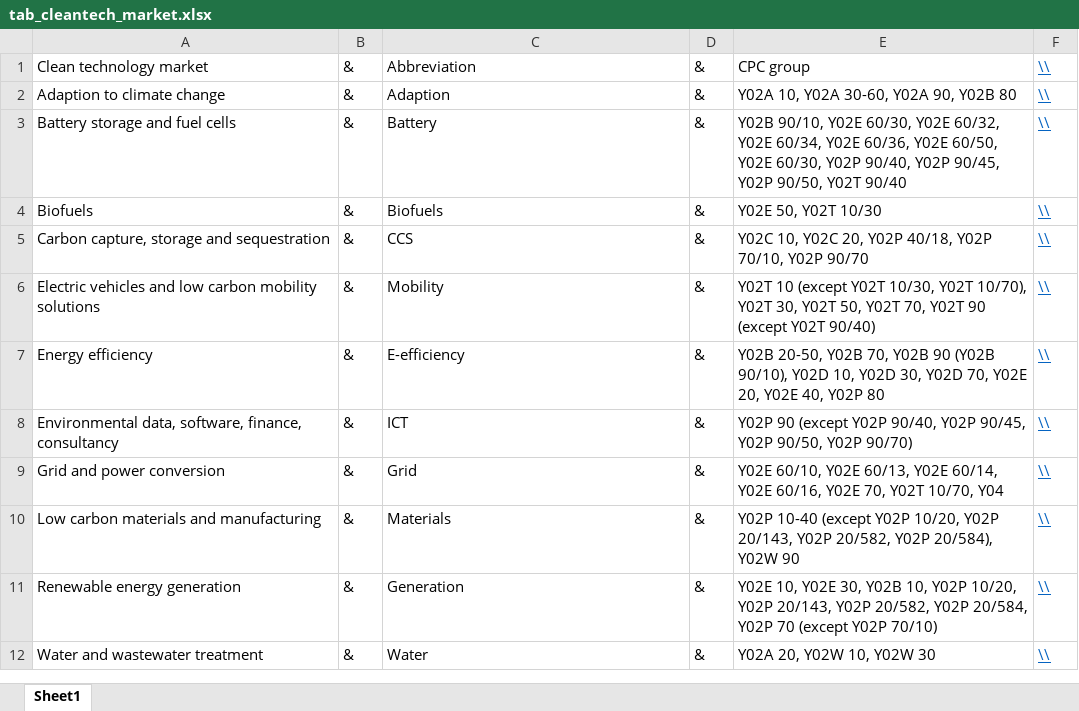
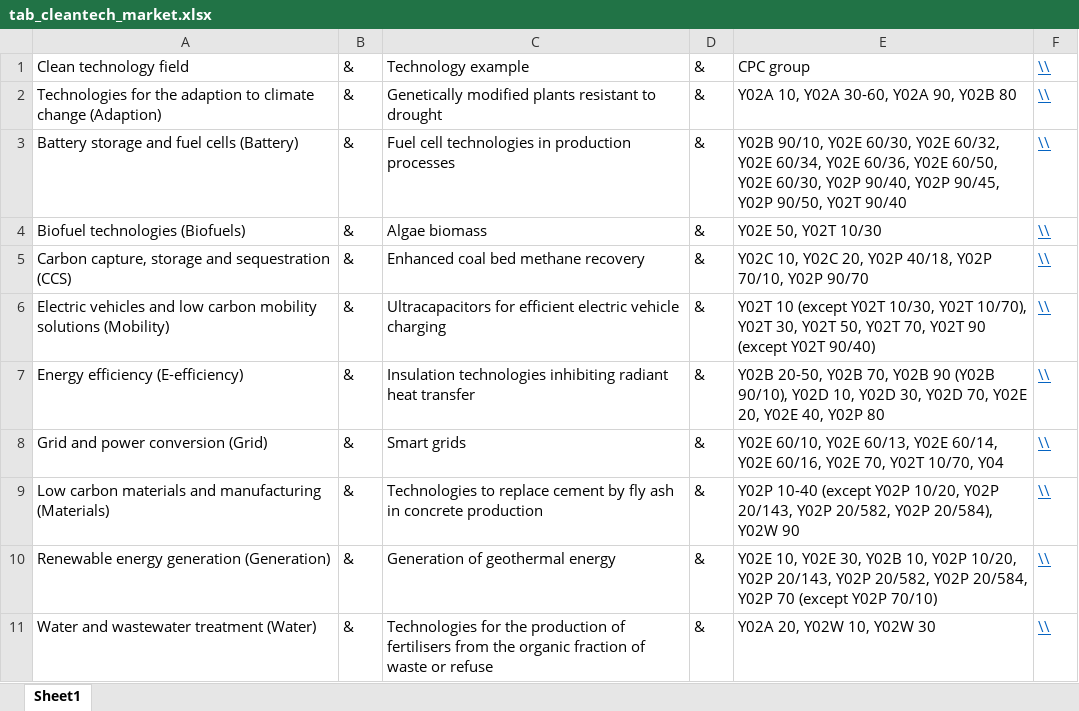
Before and after one commit to julienOlivier3/cleantech, an Excel workbook: 04_Writing/02_Tables/tab_cleantech_market.xlsx, sheet Sheet1, drawn as a sheet; values as stored, in another font and other column widths than the file's, no borders; removed rows and columns are numbered as before the commit, all else as after; the diff names each change by its address in the sheet, - before the commit and + after, or states it on an @@ line.

```diff
--- a/04_Writing/02_Tables/tab_cleantech_market.xlsx (sheet Sheet1)
+++ b/04_Writing/02_Tables/tab_cleantech_market.xlsx (sheet Sheet1)
-A1: Clean technology market
+A1: Clean technology field
-C1: Abbreviation
+C1: Technology example
-A2: Adaption to climate change
+A2: Technologies for the adaption to climate change (Adaption)
-C2: Adaption
+C2: Genetically modified plants resistant to drought
-A3: Battery storage and fuel cells
+A3: Battery storage and fuel cells (Battery)
-C3: Battery
+C3: Fuel cell technologies in production processes
-A4: Biofuels
+A4: Biofuel technologies (Biofuels)
-C4: Biofuels
+C4: Algae biomass
-A5: Carbon capture, storage and sequestration
+A5: Carbon capture, storage and sequestration (CCS)
-C5: CCS
+C5: Enhanced coal bed methane recovery
-A6: …mobility solutions
+A6: …mobility solutions (Mobility)
-C6: Mobility
+C6: Ultracapacitors for efficient electric vehicle charging
-A7: Energy efficiency
+A7: Energy efficiency (E-efficiency)
-C7: E-efficiency
+C7: Insulation technologies inhibiting radiant heat transfer
-row 8: Environmental data, software, finance, consultancy | & | ICT | & | Y02P 90 (except Y02P 90/40, Y02P 90/45, Y02P 90/50, Y02P 90/70) | \\
-A8: Grid and power conversion
+A8: Grid and power conversion (Grid)
-C8: Grid
+C8: Smart grids
-A9: Low carbon materials and manufacturing
+A9: Low carbon materials and manufacturing (Materials)
-C9: Materials
+C9: Technologies to replace cement by fly ash in concrete production
-A10: Renewable energy generation
+A10: Renewable energy generation (Generation)
-C10: Generation
+C10: Generation of geothermal energy
-A11: Water and wastewater treatment
+A11: Water and wastewater treatment (Water)
-C11: Water
+C11: Technologies for the production of fertilisers from the organic fraction of waste or refuse
```
Also changed, not shown: 04_Writing/02_Tables/tab_wilcoxon.xlsx, 8 other files.
